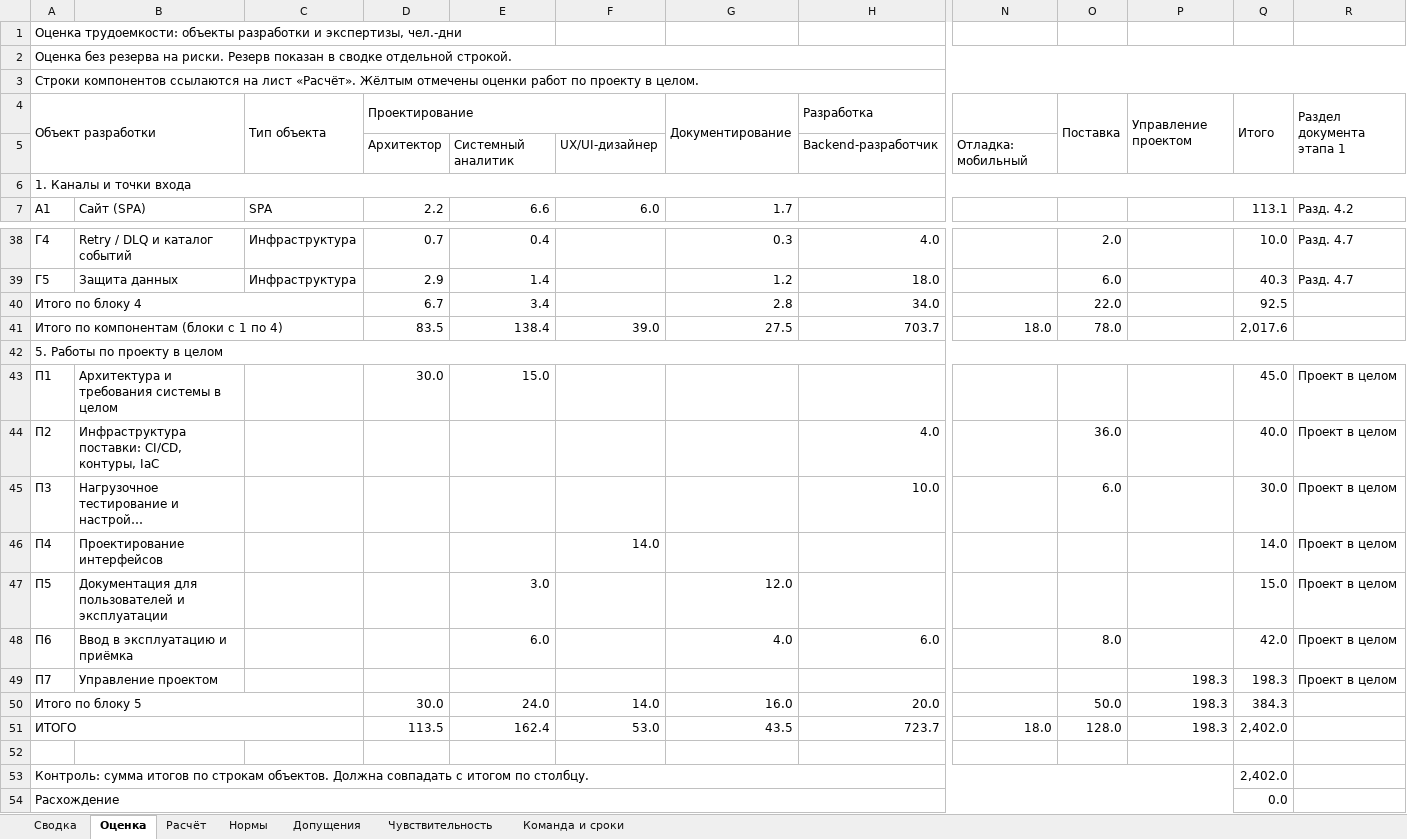
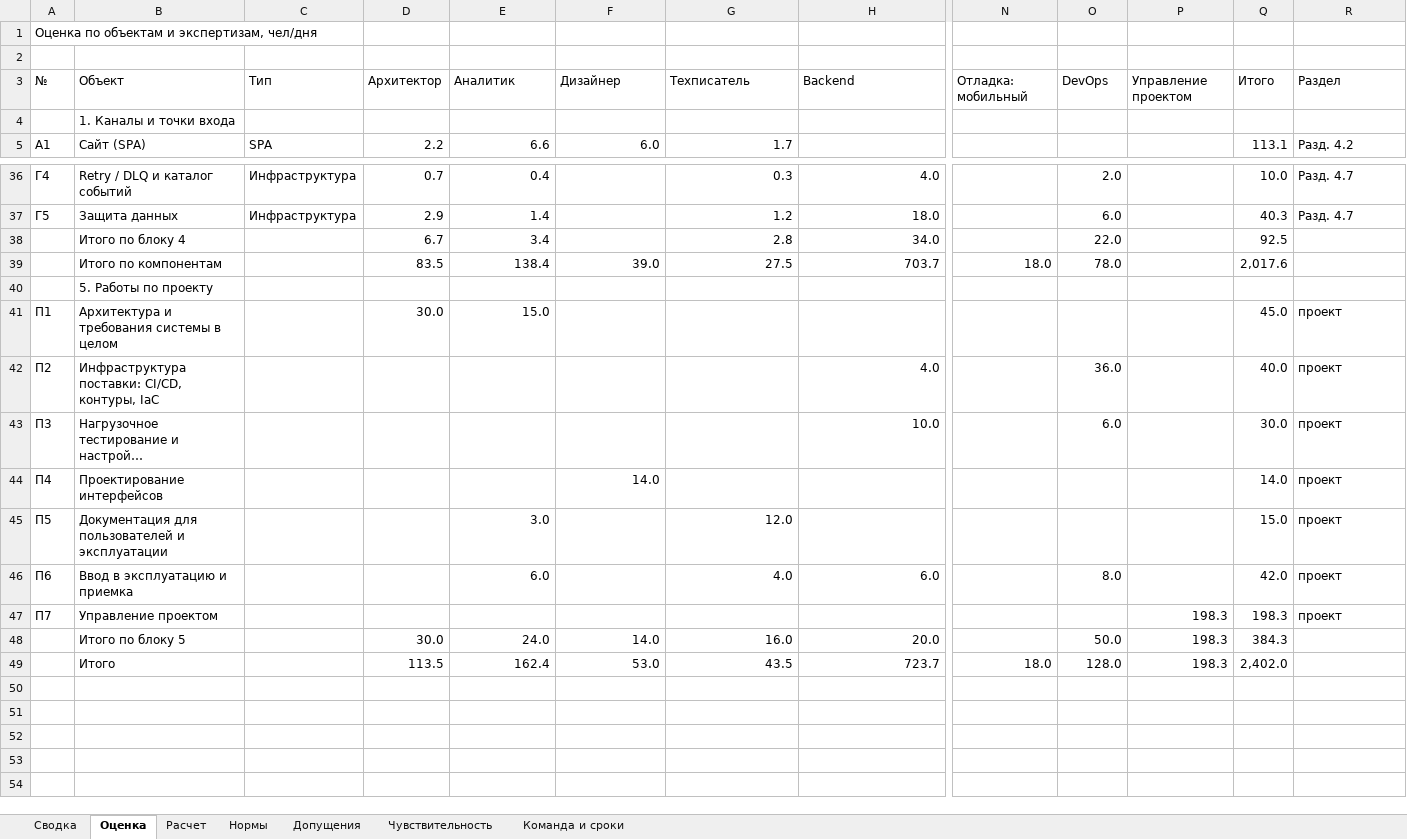
Before and after one commit to MikhailNv/sa-seminar, an Excel workbook: задание_2_оценка_трудоемкости.xlsx, sheet Оценка, drawn as a sheet; only a part is shown, gaps mark what is left out; long unchanged cells end in …; values as stored, in another font and other column widths than the file's, no cell formats; removed rows and columns are numbered as before the commit, all else as after; rows hold the shown columns only; the diff covers the shown part only; the diff names each change by its address in the sheet, - before the commit and + after, or states it on an @@ line.

Commit message:
Упростил оформление оценки трудоемкости

```diff
--- a/задание_2_оценка_трудоемкости.xlsx (sheet Оценка)
+++ b/задание_2_оценка_трудоемкости.xlsx (sheet Оценка)
-sheet tab: Расчёт
+sheet tab: Расчет
-A1: Оценка трудоемкости: объекты разработки и экспертизы, чел.-дни
+A1: Оценка по объектам и экспертизам, чел/дня
-A2: Оценка без резерва на риски. Резерв показан в сводке отдельной строкой.
+A2: (empty)
-A2:R2 merged
-row 3: Строки компонентов ссылаются на лист «Расчёт». Жёлтым отмечены оценки работ по проекту в целом.
-row 4: Объект разработки |  | Тип объекта | Проектирование |  |  | Документирование | Разработка |  | Поставка | Управление проектом | Итого | Раздел документа этапа 1
-row 5:  |  |  | Архитектор | Системный аналитик | UX/UI-дизайнер |  | Backend-разработчик | Отладка: мобильный
-row 6: 1. Каналы и точки входа
+row 3: № | Объект | Тип | Архитектор | Аналитик | Дизайнер | Техписатель | Backend | Отладка: мобильный | DevOps | Управление проектом | Итого | Раздел
+row 4:  | 1. Каналы и точки входа
-A38: Итого по блоку 4
+A38: (empty)
-A40:C40 merged
-B38: (empty)
+B38: Итого по блоку 4
-A39: Итого по компонентам (блоки с 1 по 4)
+A39: (empty)
-A41:C41 merged
-B39: (empty)
+B39: Итого по компонентам
-row 42: 5. Работы по проекту в целом
+row 40:  | 5. Работы по проекту
-R41:R47: Проект в целом
+R41:R47: проект
-B46: Ввод в эксплуатацию и приёмка
+B46: Ввод в эксплуатацию и приемка
-A48: Итого по блоку 5
+A48: (empty)
-A50:C50 merged
-B48: (empty)
+B48: Итого по блоку 5
-A49: ИТОГО
+A49: (empty)
-A51:C51 merged
-B49: (empty)
+B49: Итого
-row 52: (empty)
-row 53: Контроль: сумма итогов по строкам объектов. Должна совпадать с итогом по столбцу. |  |  |  |  |  |  |  |  |  |  | 2,402.0
-row 54: Расхождение |  |  |  |  |  |  |  |  |  |  | 0.0
```
Also changed, not shown: 3 added rows, 3 removed rows, 6 edited cells and merged cells elsewhere in this sheet, sheet Сводка, sheet Команда и сроки, sheet Чувствительность, sheet Допущения, sheet Нормы, sheet Расчет, cell formats, formulas that keep their value, charts or pictures.
